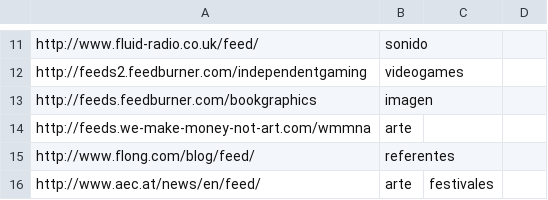
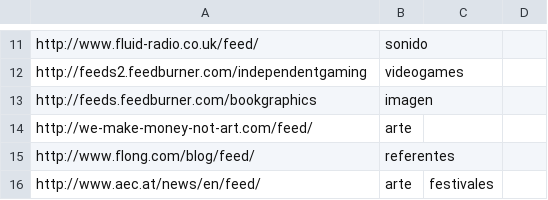
Before and after one commit to lifofernandez/radar-aggregator, a CSV file: feeds.csv, drawn as a sheet; only a part is shown, gaps mark what is left out.

Commit message:
Update feeds.csv

```diff
--- a/feeds.csv
+++ b/feeds.csv
@@ -13,3 +13,3 @@ http://feeds2.feedburner.com/independentgaming,videogames
 http://feeds.feedburner.com/bookgraphics,imagen
-http://feeds.we-make-money-not-art.com/wmmna,arte
+http://we-make-money-not-art.com/feed/,arte
 http://www.flong.com/blog/feed/,referentes
```
